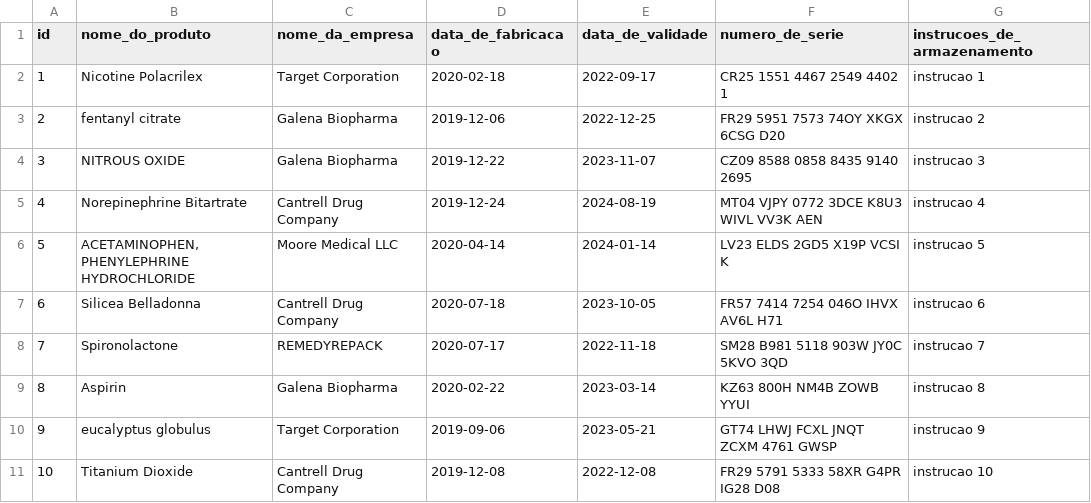
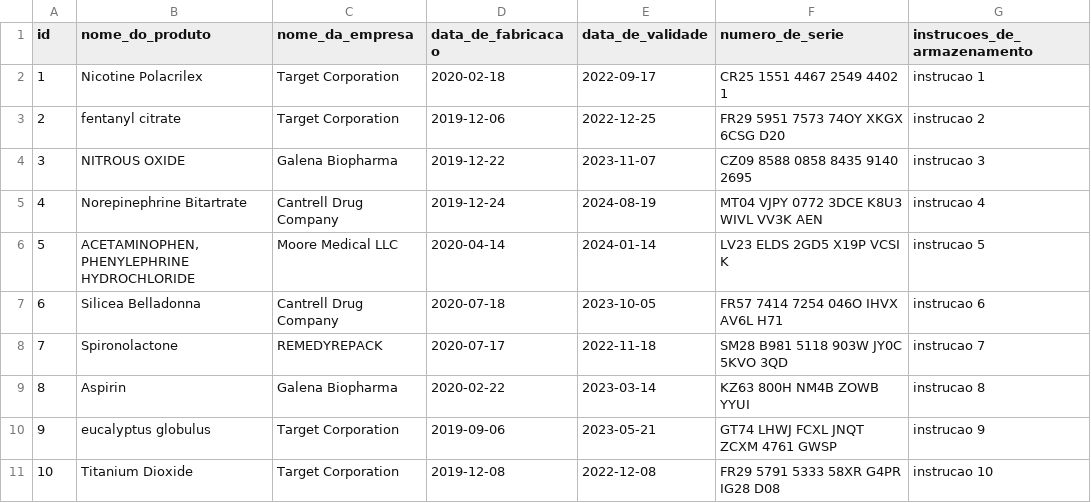
Before and after one commit to tryber/sd-03-inventory-report, a CSV file: inventory_report/data/inventory.csv, drawn as a sheet.

```diff
--- a/inventory_report/data/inventory.csv
+++ b/inventory_report/data/inventory.csv
@@ -2,3 +2,3 @@ id,nome_do_produto,nome_da_empresa,data_de_fabricacao,data_de_validade,numero_de
 1,Nicotine Polacrilex,Target Corporation,2020-02-18,2022-09-17,CR25 1551 4467 2549 4402 1,instrucao 1
-2,fentanyl citrate,"Galena Biopharma",2019-12-06,2022-12-25,FR29 5951 7573 74OY XKGX 6CSG D20,instrucao 2
+2,fentanyl citrate,"Target Corporation",2019-12-06,2022-12-25,FR29 5951 7573 74OY XKGX 6CSG D20,instrucao 2
 3,NITROUS OXIDE,"Galena Biopharma",2019-12-22,2023-11-07,CZ09 8588 0858 8435 9140 2695,instrucao 3
@@ -10,2 +10,2 @@ id,nome_do_produto,nome_da_empresa,data_de_fabricacao,data_de_validade,numero_de
 9,eucalyptus globulus,"Target Corporation",2019-09-06,2023-05-21,GT74 LHWJ FCXL JNQT ZCXM 4761 GWSP,instrucao 9
-10,Titanium Dioxide,Cantrell Drug Company,2019-12-08,2022-12-08,FR29 5791 5333 58XR G4PR IG28 D08,instrucao 10
+10,Titanium Dioxide,Target Corporation,2019-12-08,2022-12-08,FR29 5791 5333 58XR G4PR IG28 D08,instrucao 10
```
Also changed, not shown: 5 other files.
